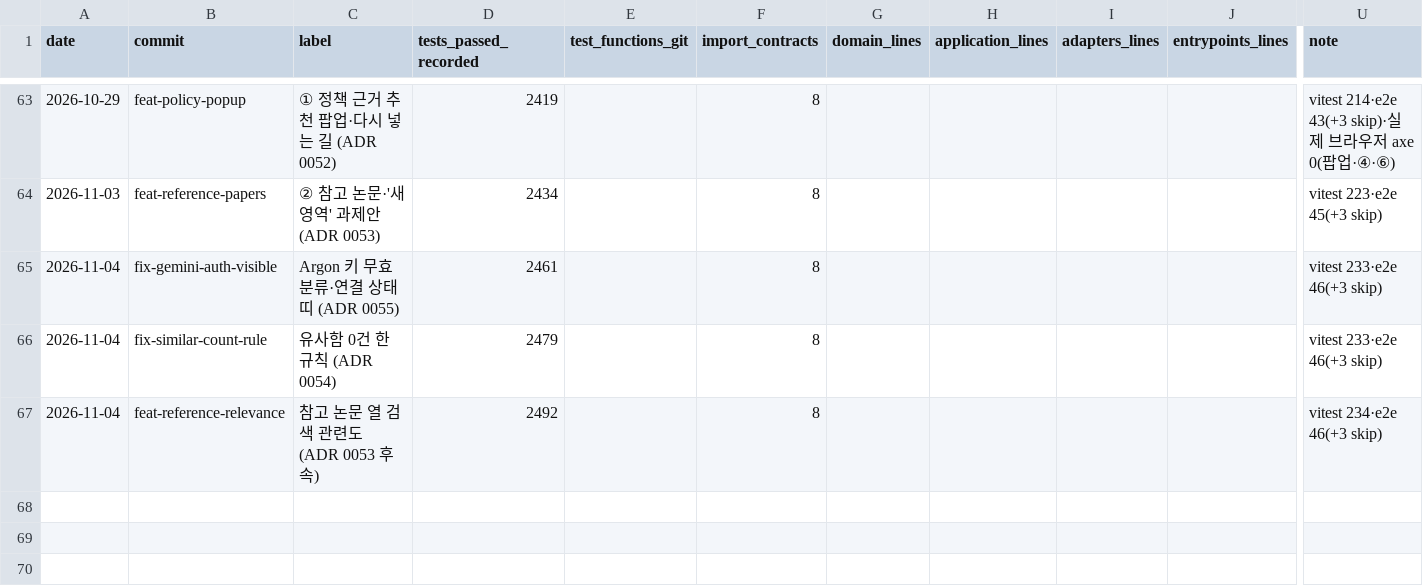
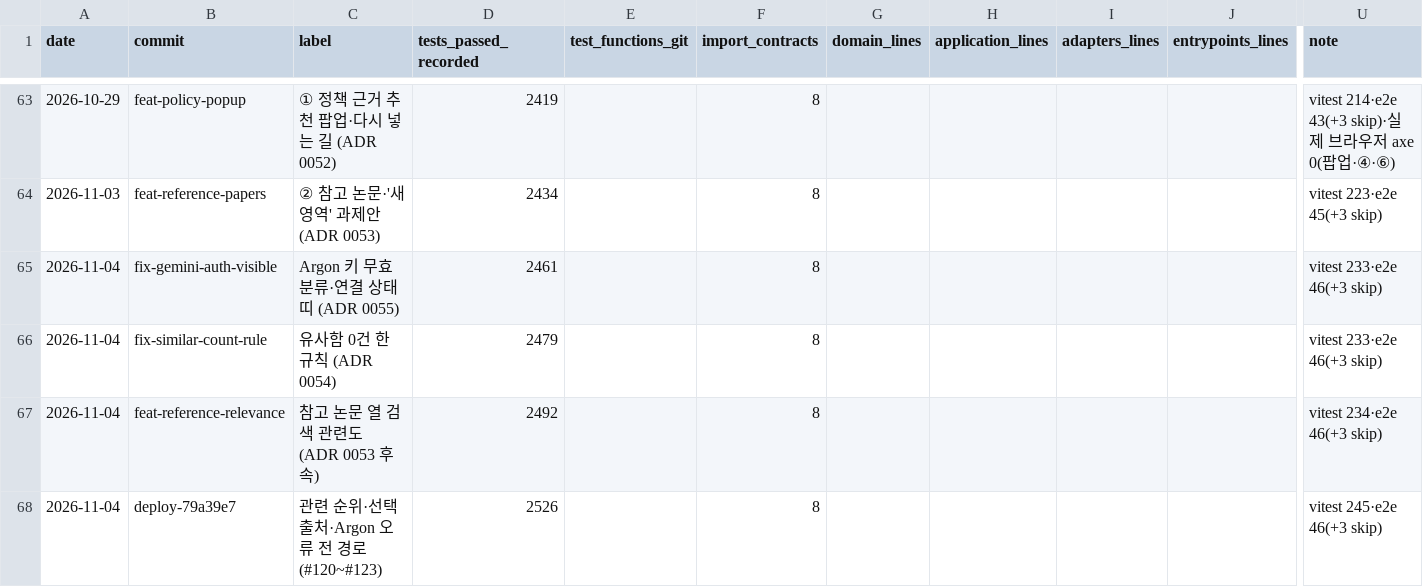
Before and after one commit to sweeetgy-boop/research-proposal-app, a CSV file: docs/history/metrics.csv, drawn as a sheet; only a part is shown, gaps mark what is left out; rows hold the shown columns only; the diff names each change by its address in the sheet, - before the commit and + after, or states it on an @@ line.

```diff
--- a/docs/history/metrics.csv
+++ b/docs/history/metrics.csv
+row 68: 2026-11-04 | deploy-79a39e7 | 관련 순위·선택 출처·Argon 오류 전 경로 (#120~#123) | 2526 |  | 8 |  |  |  |  | vitest 245·e2e 46(+3 skip)
```
Also changed, not shown: 4 other files.
